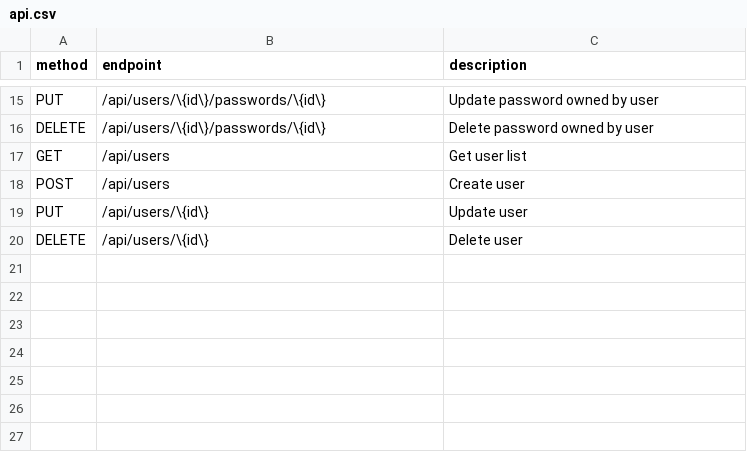
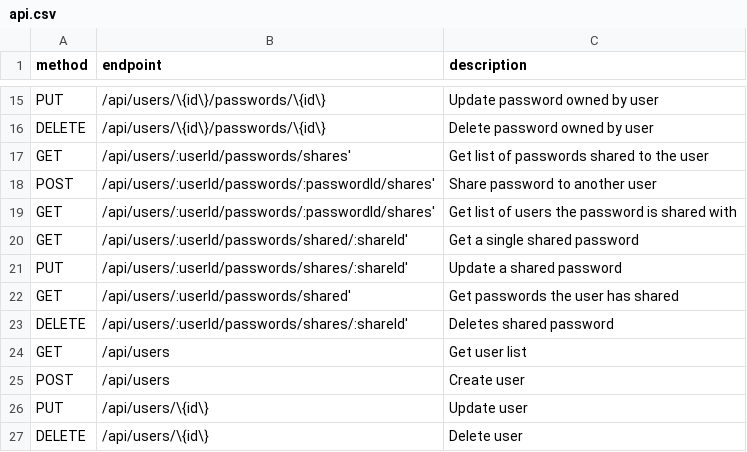
Before and after one commit to DSchougaard/ProjectGhost-Report, a CSV file: report/resources/api.csv, drawn as a sheet; only a part is shown, gaps mark what is left out.

Commit message:
Added shared passwords api endpoints

```diff
--- a/report/resources/api.csv
+++ b/report/resources/api.csv
@@ -16,2 +16,9 @@ PUT,/api/users/\{id\}/passwords/\{id\},Update password owned by user
 DELETE,/api/users/\{id\}/passwords/\{id\},Delete password owned by user
+GET,/api/users/:userId/passwords/shares', Get list of passwords shared to the user
+POST,/api/users/:userId/passwords/:passwordId/shares', Share password to another user
+GET,/api/users/:userId/passwords/:passwordId/shares', Get list of users the password is shared with
+GET,/api/users/:userId/passwords/shared/:shareId', Get a single shared password
+PUT,/api/users/:userId/passwords/shares/:shareId',	Update a shared password
+GET,/api/users/:userId/passwords/shared', Get passwords the user has shared
+DELETE,/api/users/:userId/passwords/shares/:shareId',Deletes shared password
 GET,/api/users,Get user list
```
Also changed, not shown: 2 other files.
